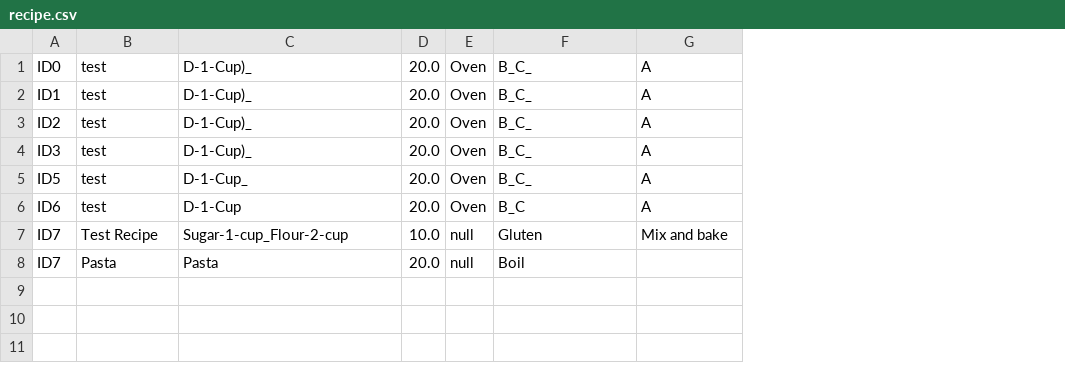
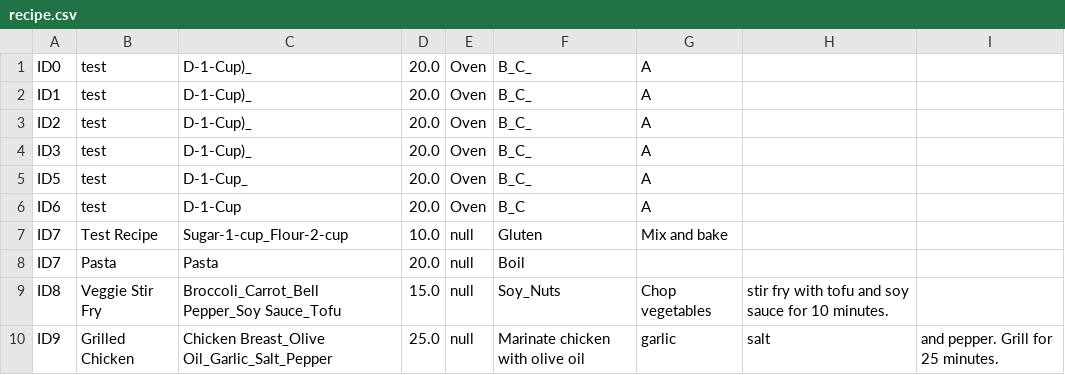
Before and after one commit to Elizabeth6666/MadHacks2025-ED_VH_CS_LA, a CSV file: recipe.csv, drawn as a sheet; the diff names each change by its address in the sheet, - before the commit and + after, or states it on an @@ line.

```diff
--- a/recipe.csv
+++ b/recipe.csv
+column H, empty
+column I, empty
+row 9: ID8 | Veggie Stir Fry | Broccoli_Carrot_Bell Pepper_Soy Sauce_Tofu | 15.0 | null | Soy_Nuts | Chop vegetables | stir fry with tofu and soy sauce for 10 minutes.
+row 10: ID9 | Grilled Chicken | Chicken Breast_Olive Oil_Garlic_Salt_Pepper | 25.0 | null | Marinate chicken with olive oil | garlic | salt | and pepper. Grill for 25 minutes.
```
Also changed, not shown: 2 other files.
